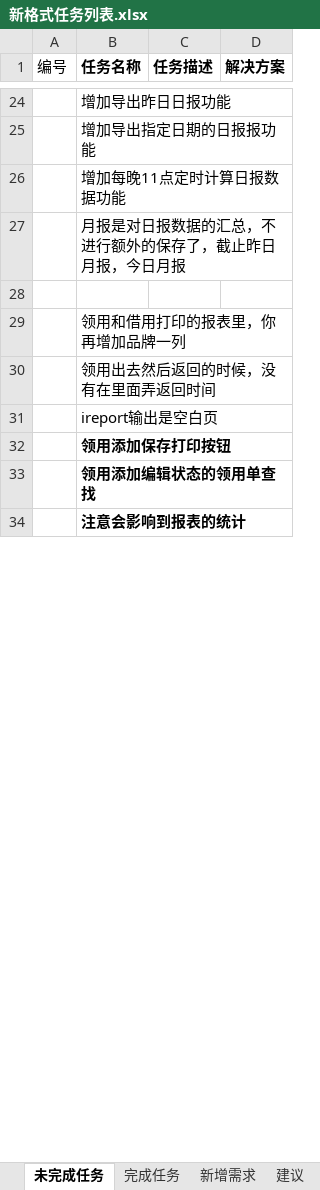
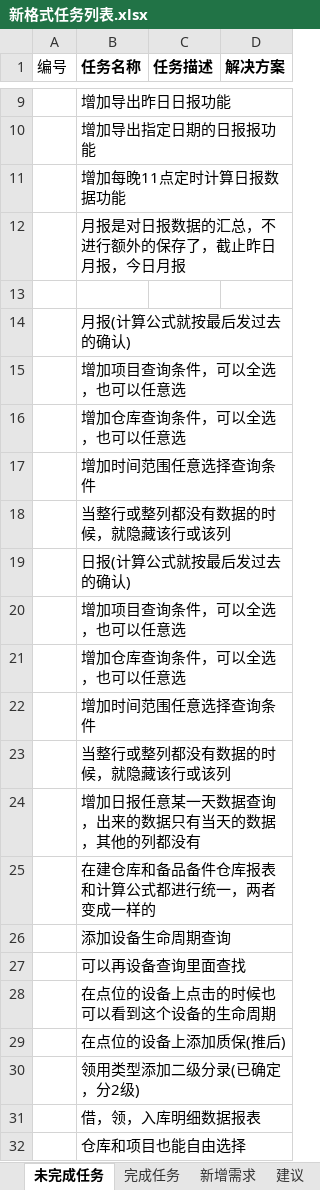
Before and after one commit to mawujun1234/leon1.0, an Excel workbook: ems/document/新格式任务列表.xlsx, sheet 未完成任务, drawn as a sheet; only a part is shown, gaps mark what is left out; the shorter side is filled out with more unchanged rows; values as stored, in another font and other column widths than the file's, no borders; addresses are those after the commit; the diff covers the shown part only; the diff names each change by its address in the sheet, - before the commit and + after, or states it on an @@ line.

```diff
--- a/ems/document/新格式任务列表.xlsx (sheet 未完成任务)
+++ b/ems/document/新格式任务列表.xlsx (sheet 未完成任务)
-B14 (任务名称): 领用和借用打印的报表里，你再增加品牌一列
+B14 (任务名称): 月报(计算公式就按最后发过去的确认)
-B15 (任务名称): 领用出去然后返回的时候，没有在里面弄返回时间
+B15 (任务名称): 增加项目查询条件，可以全选，也可以任意选
-B16 (任务名称): ireport输出是空白页
+B16 (任务名称): 增加仓库查询条件，可以全选，也可以任意选
+row 17:  | 增加时间范围任意选择查询条件
+row 18:  | 当整行或整列都没有数据的时候，就隐藏该行或该列
+row 19:  | 日报(计算公式就按最后发过去的确认)
+row 20:  | 增加项目查询条件，可以全选，也可以任意选
+row 21:  | 增加仓库查询条件，可以全选，也可以任意选
+row 22:  | 增加时间范围任意选择查询条件
+row 23:  | 当整行或整列都没有数据的时候，就隐藏该行或该列
+row 24:  | 增加日报任意某一天数据查询，出来的数据只有当天的数据，其他的列都没有
+row 25:  | 在建仓库和备品备件仓库报表和计算公式都进行统一，两者变成一样的
+row 26:  | 添加设备生命周期查询
+row 27:  | 可以再设备查询里面查找
+row 28:  | 在点位的设备上点击的时候也可以看到这个设备的生命周期
+row 29:  | 在点位的设备上添加质保(推后)
+row 30:  | 领用类型添加二级分录(已确定，分2级)
+row 31:  | 借，领，入库明细数据报表
+row 32:  | 仓库和项目也能自由选择
```
Also changed, not shown: 4 added rows, 19 removed rows, 1 moved row, 2 edited cells and cell formats elsewhere in this sheet, sheet 完成任务, 10 other files.
